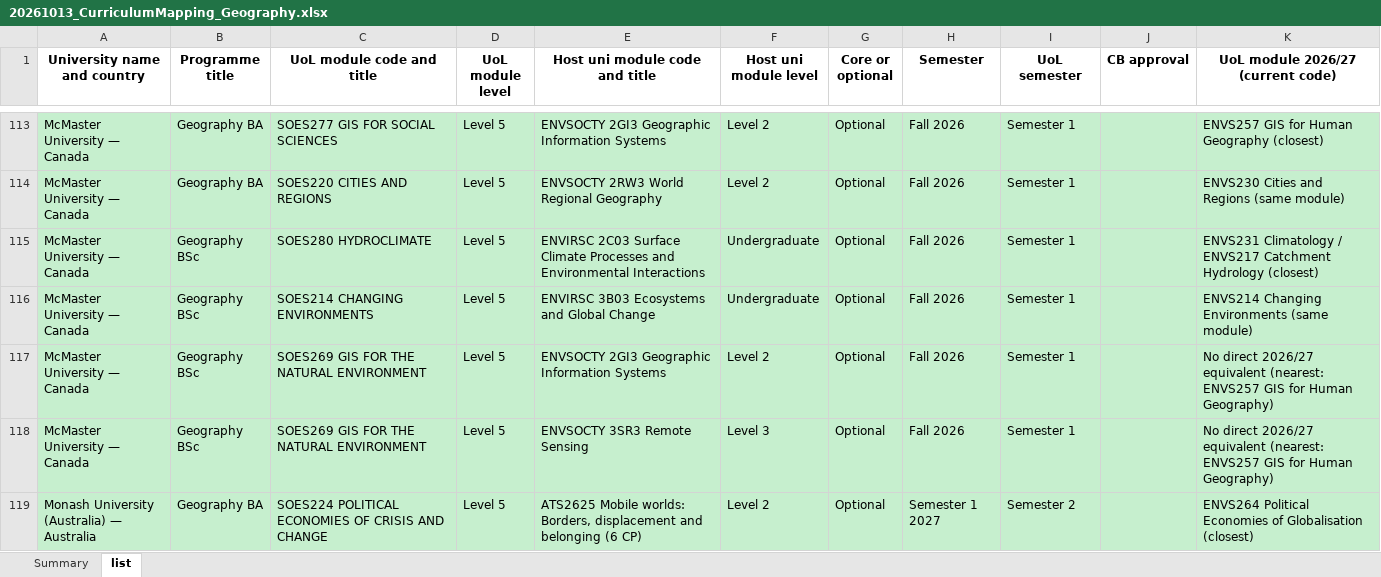
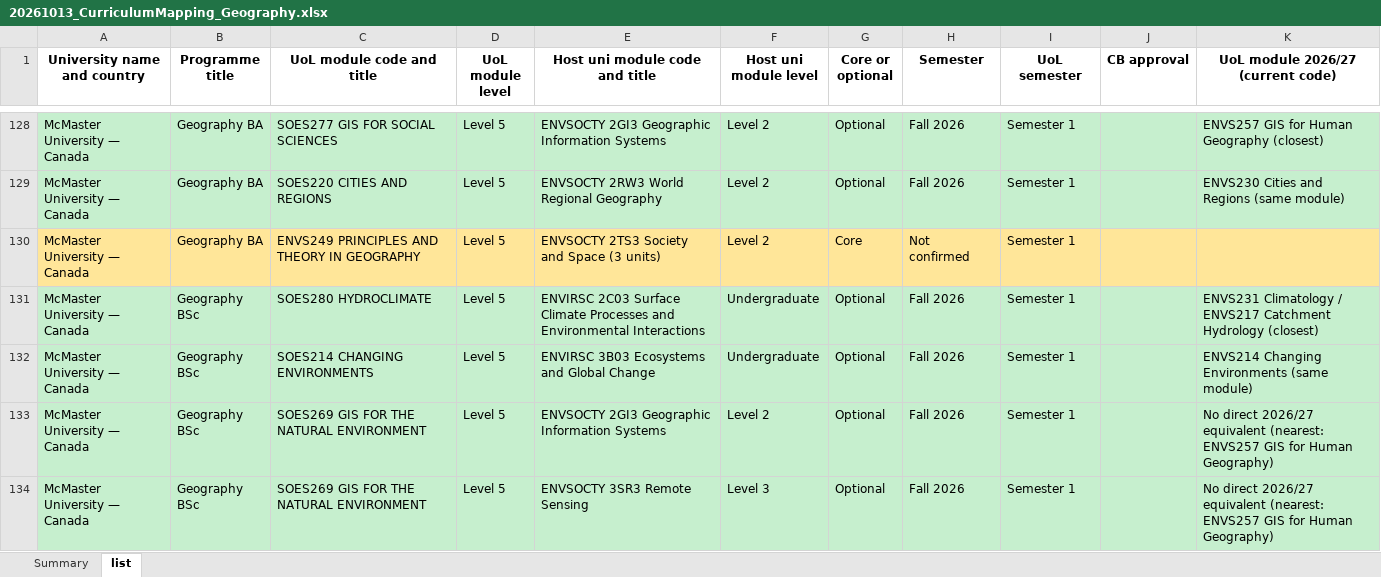
Before and after one commit to g-filomena/GeoMason-light, an Excel workbook: curriculum_mapping_2026-27/20261013_CurriculumMapping_Geography.xlsx, sheet list, drawn as a sheet; only a part is shown, gaps mark what is left out; the shorter side is filled out with more unchanged rows; values as stored, in another font and other column widths than the file's, no borders; the diff covers the shown part only; the diff names each change by its address in the sheet, - before the commit and + after, or states it on an @@ line.

```diff
--- a/curriculum_mapping_2026-27/20261013_CurriculumMapping_Geography.xlsx (sheet list)
+++ b/curriculum_mapping_2026-27/20261013_CurriculumMapping_Geography.xlsx (sheet list)
+row 130: McMaster University — Canada | Geography BA | ENVS249 PRINCIPLES AND THEORY IN GEOGRAPHY | Level 5 | ENVSOCTY 2TS3 Society and Space (3 units) | Level 2 | Core | Not confirmed | Semester 1
```
Also changed, not shown: 94 added rows elsewhere in this sheet, sheet Summary.
